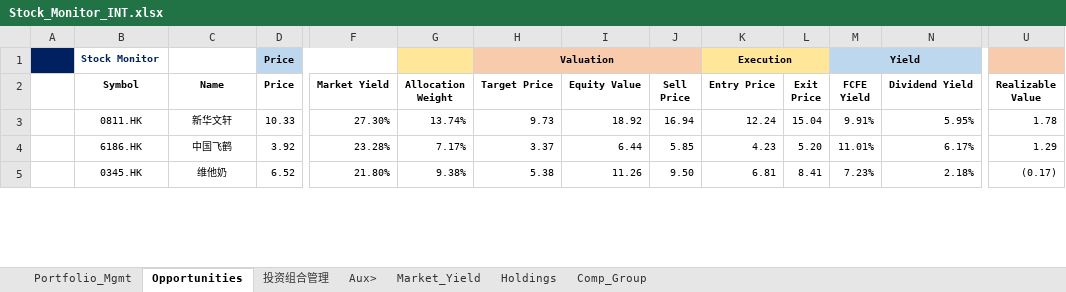
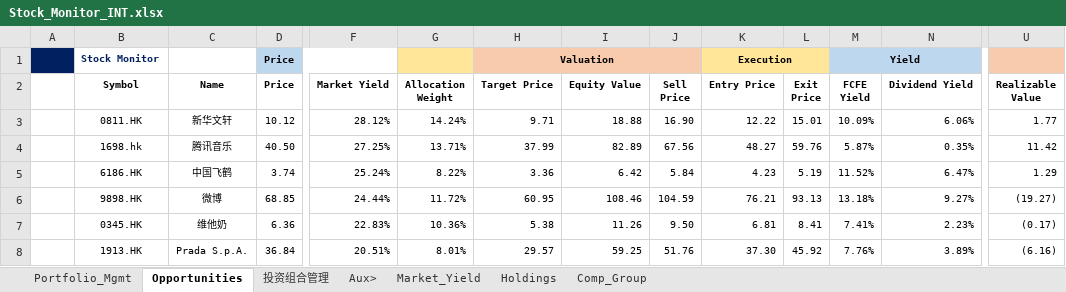
Before and after one commit to JerryChenz/Invest_Proc_1, an Excel workbook: financial_models/Stock_Monitor_INT.xlsx, sheet Opportunities, drawn as a sheet; only a part is shown, gaps mark what is left out; values as stored, in another font and other column widths than the file's, no borders; conditional formats not drawn; addresses are those after the commit; rows hold the shown columns only; the diff covers the shown part only; the diff names each change by its address in the sheet, - before the commit and + after, or states it on an @@ line.

Commit message:
Updated Models and Monitors

```diff
--- a/financial_models/Stock_Monitor_INT.xlsx (sheet Opportunities)
+++ b/financial_models/Stock_Monitor_INT.xlsx (sheet Opportunities)
-D3 (Price): 10.33
+D3 (Price): 10.12
-F3 (Market Yield): 27.30%
+F3 (Market Yield): 28.12%
-G3 (Allocation Weight): 13.74%
+G3 (Allocation Weight): 14.24%
-H3 (Target Price): 9.73
+H3 (Target Price): 9.71
-I3 (Equity Value): 18.92
+I3 (Equity Value): 18.88
-J3 (Sell Price): 16.94
+J3 (Sell Price): 16.90
-K3 (Entry Price): 12.24
+K3 (Entry Price): 12.22
-L3 (Exit Price): 15.04
+L3 (Exit Price): 15.01
-M3 (FCFE Yield): 9.91%
+M3 (FCFE Yield): 10.09%
-N3 (Dividend Yield): 5.95%
+N3 (Dividend Yield): 6.06%
-U3 (Realizable Value): 1.78
+U3 (Realizable Value): 1.77
+row 4:  | 1698.hk | 腾讯音乐 | 40.50 | 27.25% | 13.71% | 37.99 | 82.89 | 67.56 | 48.27 | 59.76 | 5.87% | 0.35% | 11.42
-D5 (Price): 3.92
+D5 (Price): 3.74
-F5 (Market Yield): 23.28%
+F5 (Market Yield): 25.24%
-G5 (Allocation Weight): 7.17%
+G5 (Allocation Weight): 8.22%
-H5 (Target Price): 3.37
+H5 (Target Price): 3.36
-I5 (Equity Value): 6.44
+I5 (Equity Value): 6.42
-J5 (Sell Price): 5.85
+J5 (Sell Price): 5.84
-L5 (Exit Price): 5.20
+L5 (Exit Price): 5.19
-M5 (FCFE Yield): 11.01%
+M5 (FCFE Yield): 11.52%
-N5 (Dividend Yield): 6.17%
+N5 (Dividend Yield): 6.47%
+row 6:  | 9898.HK | 微博 | 68.85 | 24.44% | 11.72% | 60.95 | 108.46 | 104.59 | 76.21 | 93.13 | 13.18% | 9.27% | (19.27)
-D7 (Price): 6.52
+D7 (Price): 6.36
-F7 (Market Yield): 21.80%
+F7 (Market Yield): 22.83%
-G7 (Allocation Weight): 9.38%
+G7 (Allocation Weight): 10.36%
-M7 (FCFE Yield): 7.23%
+M7 (FCFE Yield): 7.41%
-N7 (Dividend Yield): 2.18%
+N7 (Dividend Yield): 2.23%
+row 8:  | 1913.HK | Prada S.p.A. | 36.84 | 20.51% | 8.01% | 29.57 | 59.25 | 51.76 | 37.30 | 45.92 | 7.76% | 3.89% | (6.16)
```
Also changed, not shown: 1 added row, 3 removed rows and 54 edited cells elsewhere in this sheet, sheet Holdings, sheet Market_Yield, financial_models/level2_screener.xlsx, financial_models/opportunities/000568.SZ_Valuation.xlsx, 20 other files.
